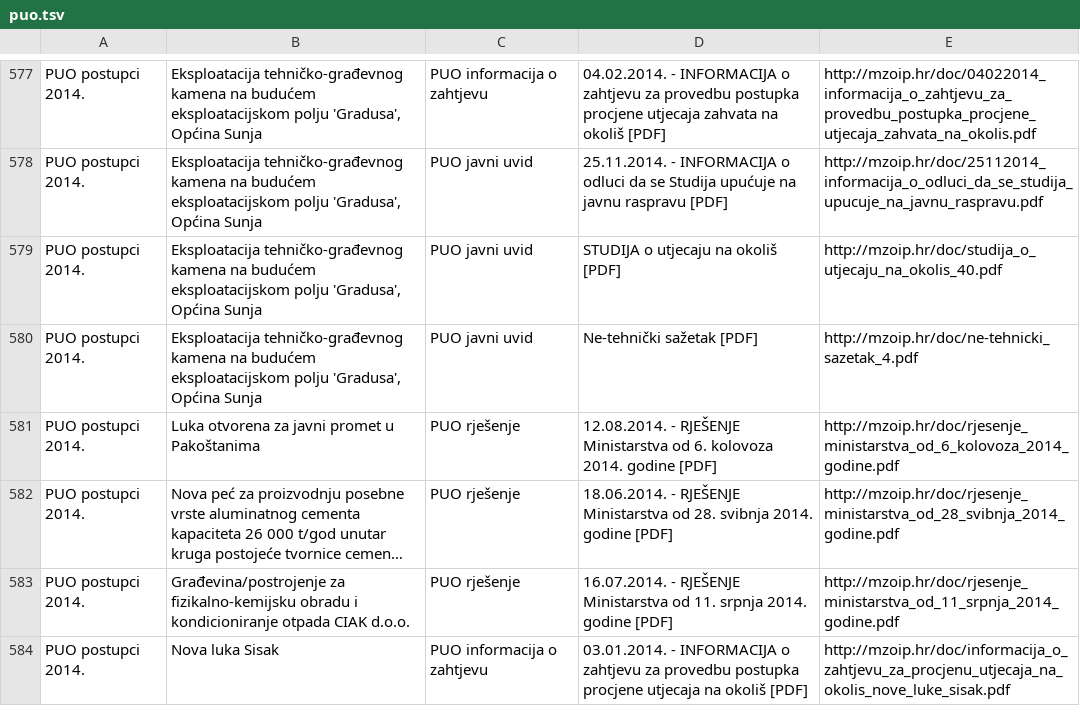
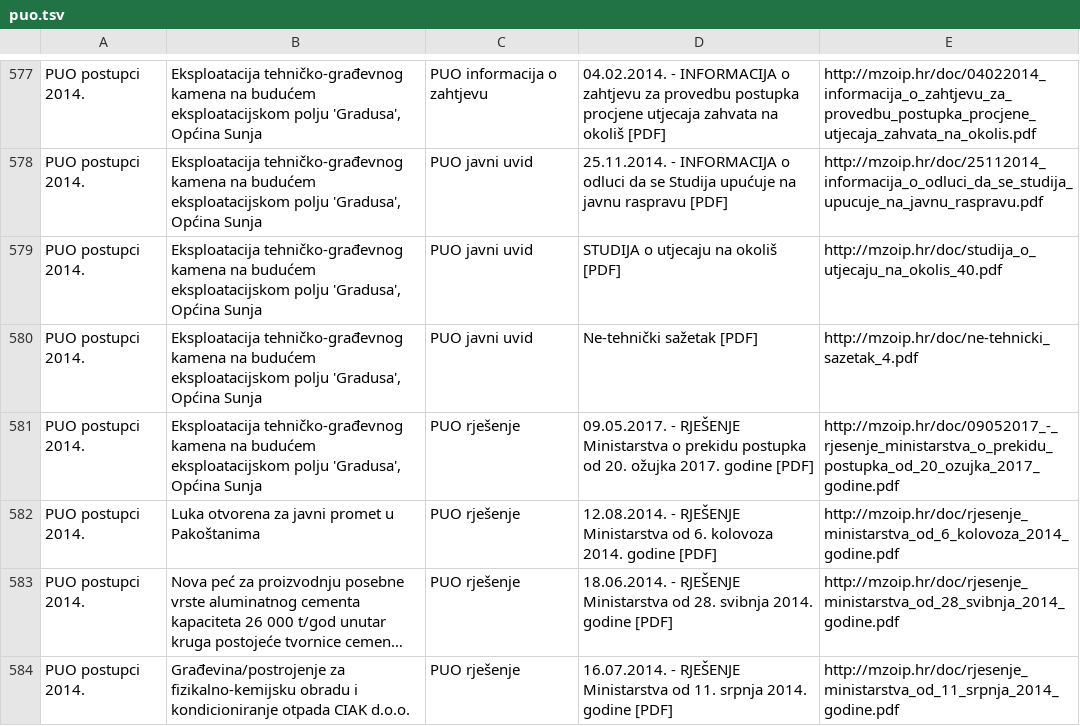
Before and after one commit to udruga-biom/puo-arhiva, a TSV file: puo.tsv, drawn as a sheet; only a part is shown, gaps mark what is left out; the shorter side is filled out with more unchanged rows; long unchanged cells end in ….

```diff
--- a/puo.tsv
+++ b/puo.tsv
@@ -580,2 +580,3 @@ PUO postupci 2014.	Eksploatacija tehničko-građevnog kamena na budućem eksploa
 PUO postupci 2014.	Eksploatacija tehničko-građevnog kamena na budućem eksploatacijskom polju 'Gradusa', Općina Sunja	PUO javni uvid	Ne-tehnički sažetak [PDF]	http://mzoip.hr/doc/ne-tehnicki_sazetak_4.pdf
+PUO postupci 2014.	Eksploatacija tehničko-građevnog kamena na budućem eksploatacijskom polju 'Gradusa', Općina Sunja	PUO rješenje	09.05.2017. - RJEŠENJE Ministarstva o prekidu postupka od 20. ožujka 2017. godine [PDF]	http://mzoip.hr/doc/09052017_-_rjesenje_ministarstva_o_prekidu_postupka_od_20_ozujka_2017_godine.pdf
 PUO postupci 2014.	Luka otvorena za javni promet u Pakoštanima	PUO rješenje	12.08.2014. - RJEŠENJE Ministarstva od 6. kolovoza 2014. godine [PDF]	http://mzoip.hr/doc/rjesenje_ministarstva_od_6_kolovoza_2014_godine.pdf
```
Also changed, not shown: opuo.tsv, spuo_jlrs.tsv.
